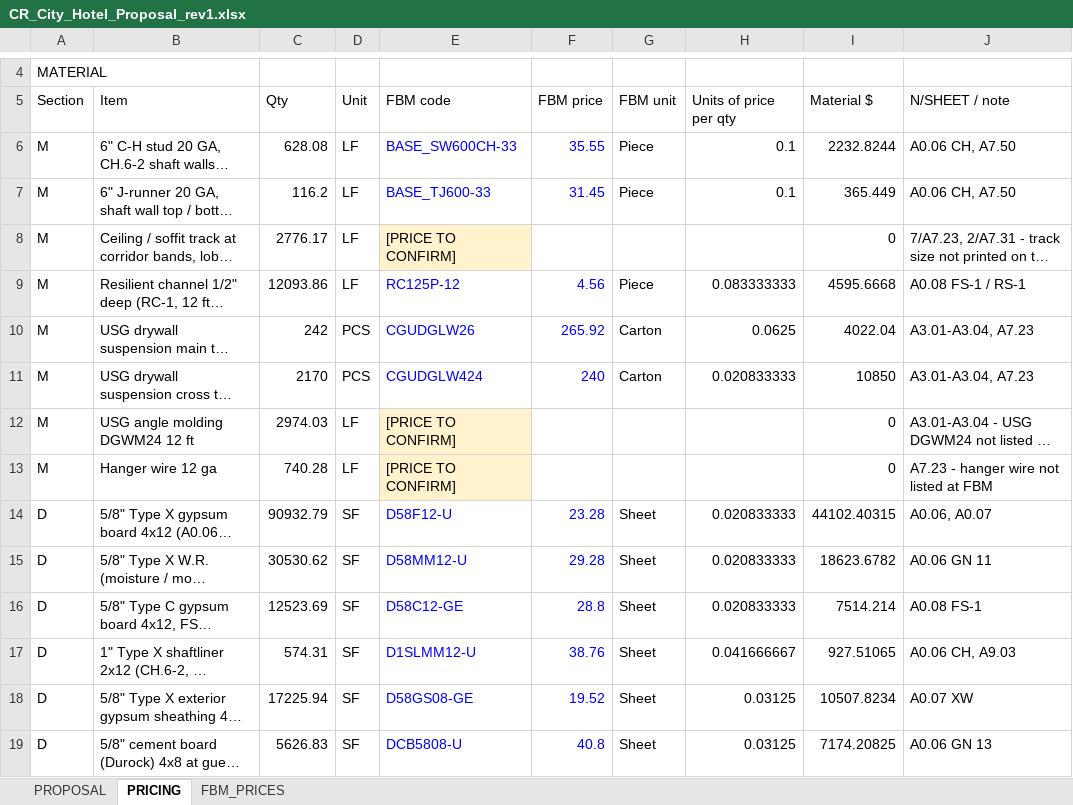
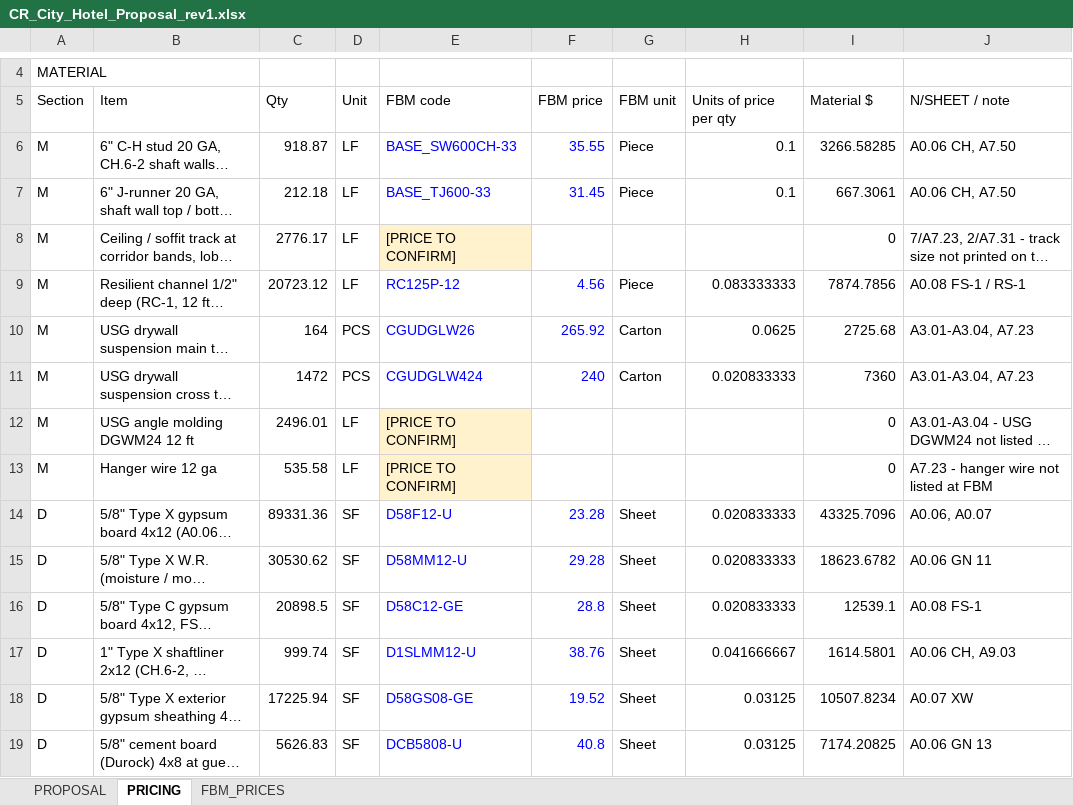
Before and after one commit to Jaicon18/Reading-Plans, an Excel workbook: cache_proyectos/cr_city_hotel_castle_rock/proposal/CR_City_Hotel_Proposal_rev1.xlsx, sheet PRICING, drawn as a sheet; only a part is shown, gaps mark what is left out; long unchanged cells end in …; values as stored, in another font and other column widths than the file's, no borders; the diff covers the shown part only; the diff names each change by its address in the sheet, - before the commit and + after, or states it on an @@ line.

```diff
--- a/cache_proyectos/cr_city_hotel_castle_rock/proposal/CR_City_Hotel_Proposal_rev1.xlsx (sheet PRICING)
+++ b/cache_proyectos/cr_city_hotel_castle_rock/proposal/CR_City_Hotel_Proposal_rev1.xlsx (sheet PRICING)
-C6: 628.08
+C6: 918.87
-I6: 2232.8244
+I6: 3266.58285
-C7: 116.2
+C7: 212.18
-I7: 365.449
+I7: 667.3061
-C9: 12093.86
+C9: 20723.12
-I9: 4595.6668
+I9: 7874.7856
-C10: 242
+C10: 164
-I10: 4022.04
+I10: 2725.68
-C11: 2170
+C11: 1472
-I11: 10850
+I11: 7360
-C12: 2974.03
+C12: 2496.01
-C13: 740.28
+C13: 535.58
-C14: 90932.79
+C14: 89331.36
-I14: 44102.40315
+I14: 43325.7096
-C16: 12523.69
+C16: 20898.5
-I16: 7514.214
+I16: 12539.1
-C17: 574.31
+C17: 999.74
-I17: 927.51065
+I17: 1614.5801
```
Also changed, not shown: 11 added rows, 11 removed rows and 28 edited cells elsewhere in this sheet, sheet PROPOSAL, cache_proyectos/cr_city_hotel_castle_rock/excel/CR_City_Hotel_Takeoff_FINAL_rev1.xlsx, 7 other files.
